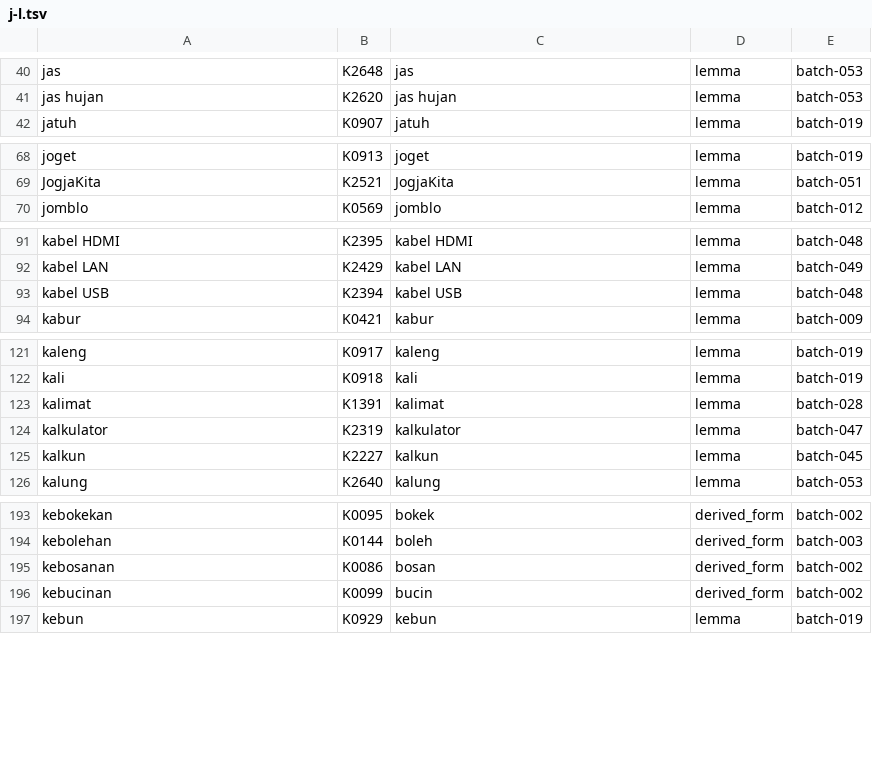
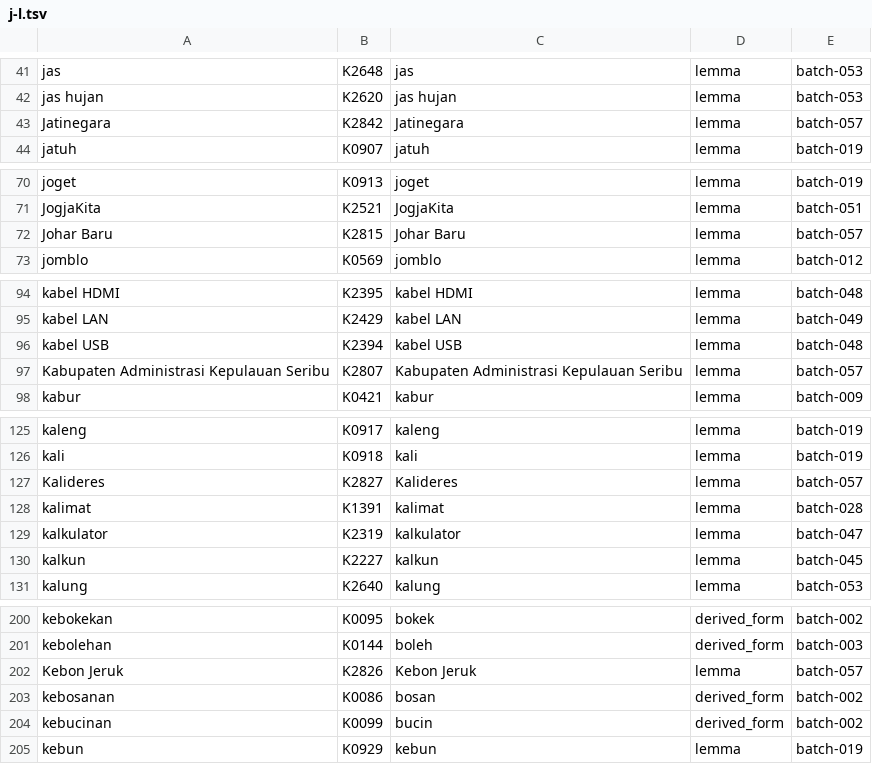
Before and after one commit to semoliginon-ops/Lexara-Chatbot, a TSV file: data/kamus/index/j-l.tsv, drawn as a sheet; only a part is shown, gaps mark what is left out; the diff covers the shown part only.

Commit message:
Update j-l token index for batch 057

```diff
--- a/data/kamus/index/j-l.tsv
+++ b/data/kamus/index/j-l.tsv
@@ -41,2 +42,3 @@ jas	K2648	jas	lemma	batch-053
 jas hujan	K2620	jas hujan	lemma	batch-053
+Jatinegara	K2842	Jatinegara	lemma	batch-057
 jatuh	K0907	jatuh	lemma	batch-019
@@ -69,2 +71,3 @@ joget	K0913	joget	lemma	batch-019
 JogjaKita	K2521	JogjaKita	lemma	batch-051
+Johar Baru	K2815	Johar Baru	lemma	batch-057
 jomblo	K0569	jomblo	lemma	batch-012
@@ -93,2 +96,3 @@ kabel LAN	K2429	kabel LAN	lemma	batch-049
 kabel USB	K2394	kabel USB	lemma	batch-048
+Kabupaten Administrasi Kepulauan Seribu	K2807	Kabupaten Administrasi Kepulauan Seribu	lemma	batch-057
 kabur	K0421	kabur	lemma	batch-009
@@ -122,2 +126,3 @@ kaleng	K0917	kaleng	lemma	batch-019
 kali	K0918	kali	lemma	batch-019
+Kalideres	K2827	Kalideres	lemma	batch-057
 kalimat	K1391	kalimat	lemma	batch-028
@@ -194,2 +201,3 @@ kebokekan	K0095	bokek	derived_form	batch-002
 kebolehan	K0144	boleh	derived_form	batch-003
+Kebon Jeruk	K2826	Kebon Jeruk	lemma	batch-057
 kebosanan	K0086	bosan	derived_form	batch-002
```
Also changed, not shown: 15 added rows elsewhere in this file.
